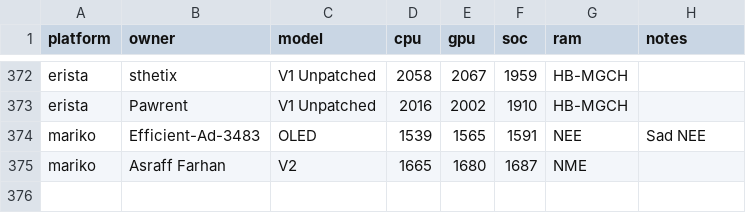
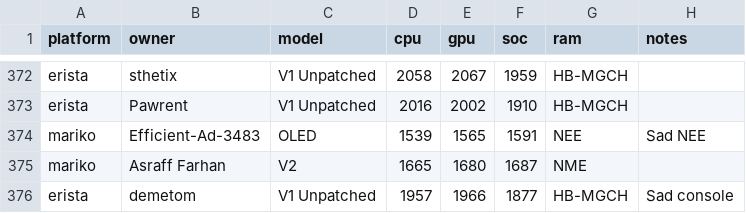
Before and after one commit to Horizon-OC/speedodb, a CSV file: data/entries.csv, drawn as a sheet; only a part is shown, gaps mark what is left out.

```diff
--- a/data/entries.csv
+++ b/data/entries.csv
@@ -375 +375,2 @@ mariko,Efficient-Ad-3483,OLED,1539,1565,1591,NEE,Sad NEE
 mariko,Asraff Farhan,V2,1665,1680,1687,NME,
+erista,demetom,V1 Unpatched,1957,1966,1877,HB-MGCH,Sad  console
```
Also changed, not shown: 1 other file.
